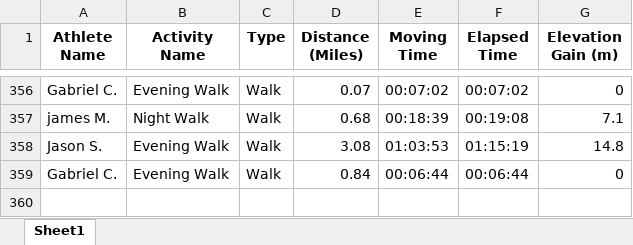
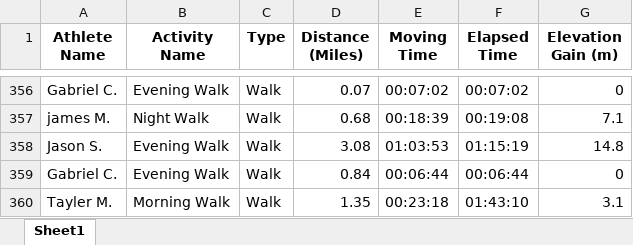
Before and after one commit to aiteam5-hub/TeamDistanceChallenge, an Excel workbook: strava_club_activities.xlsx, sheet Sheet1, drawn as a sheet; only a part is shown, gaps mark what is left out; values as stored, in another font and other column widths than the file's, no borders; the diff names each change by its address in the sheet, - before the commit and + after, or states it on an @@ line.

```diff
--- a/strava_club_activities.xlsx (sheet Sheet1)
+++ b/strava_club_activities.xlsx (sheet Sheet1)
+row 360: Tayler M. | Morning Walk | Walk | 1.35 | 00:23:18 | 01:43:10 | 3.1
```
Also changed, not shown: 1 other file.
